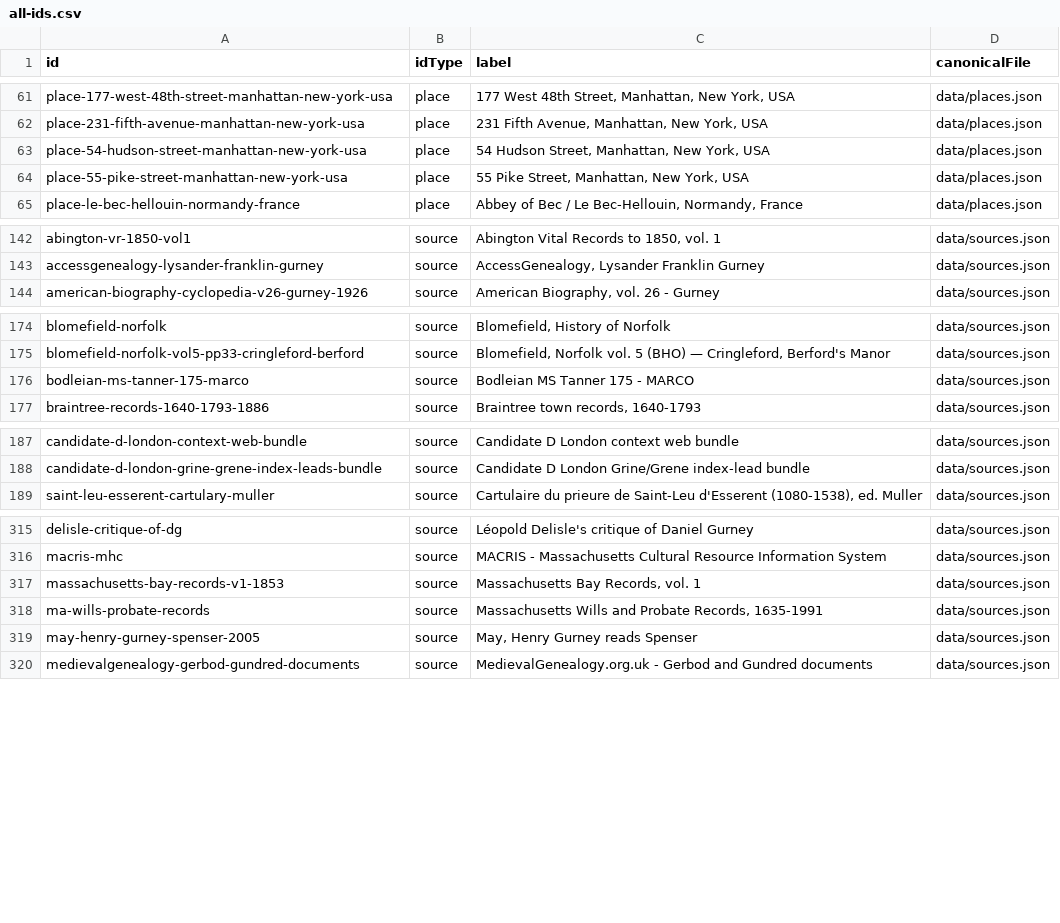
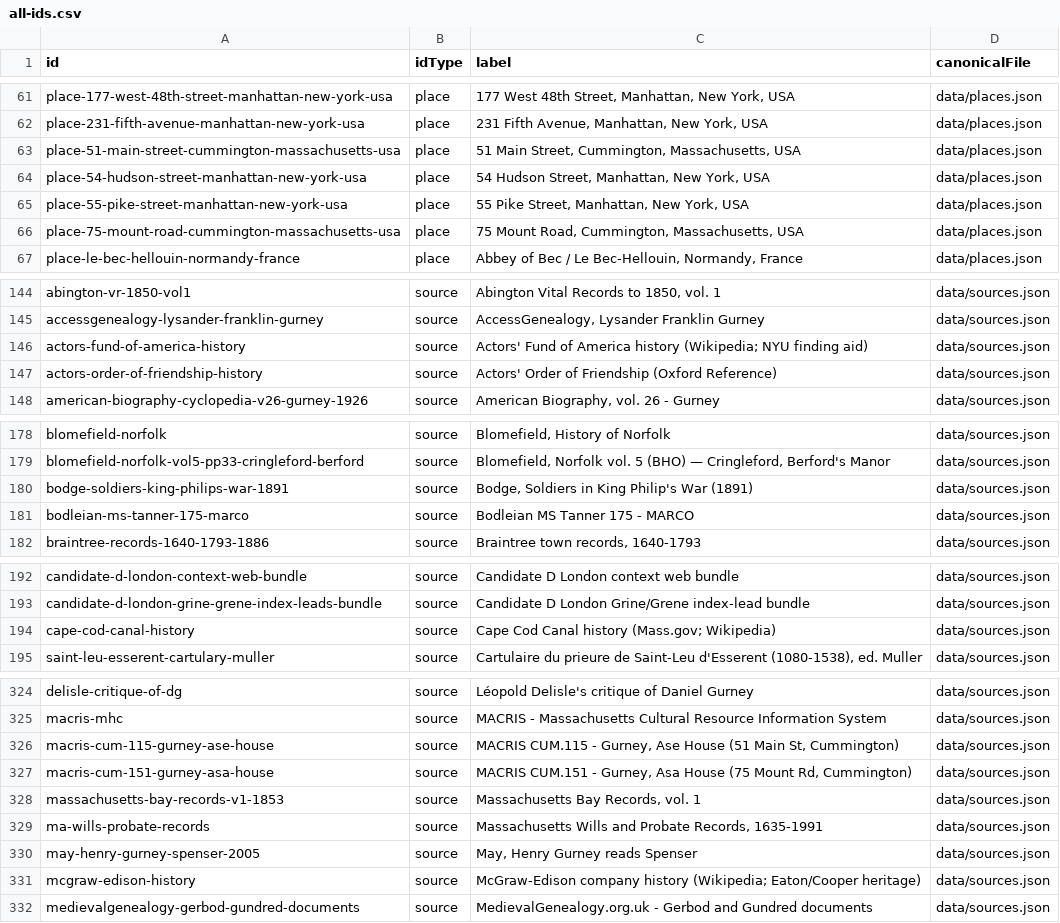
Before and after one commit to allengurney/gurney-genealogy, a CSV file: data/indexes/all-ids.csv, drawn as a sheet; only a part is shown, gaps mark what is left out; the diff covers the shown part only.

```diff
--- a/data/indexes/all-ids.csv
+++ b/data/indexes/all-ids.csv
@@ -62,4 +62,6 @@ place-177-west-48th-street-manhattan-new-york-usa,place,"177 West 48th Street, M
 place-231-fifth-avenue-manhattan-new-york-usa,place,"231 Fifth Avenue, Manhattan, New York, USA",data/places.json
+place-51-main-street-cummington-massachusetts-usa,place,"51 Main Street, Cummington, Massachusetts, USA",data/places.json
 place-54-hudson-street-manhattan-new-york-usa,place,"54 Hudson Street, Manhattan, New York, USA",data/places.json
 place-55-pike-street-manhattan-new-york-usa,place,"55 Pike Street, Manhattan, New York, USA",data/places.json
+place-75-mount-road-cummington-massachusetts-usa,place,"75 Mount Road, Cummington, Massachusetts, USA",data/places.json
 place-le-bec-hellouin-normandy-france,place,"Abbey of Bec / Le Bec-Hellouin, Normandy, France",data/places.json
@@ -143,2 +145,4 @@ abington-vr-1850-vol1,source,"Abington Vital Records to 1850, vol. 1",data/sourc
 accessgenealogy-lysander-franklin-gurney,source,"AccessGenealogy, Lysander Franklin Gurney",data/sources.json
+actors-fund-of-america-history,source,Actors' Fund of America history (Wikipedia; NYU finding aid),data/sources.json
+actors-order-of-friendship-history,source,Actors' Order of Friendship (Oxford Reference),data/sources.json
 american-biography-cyclopedia-v26-gurney-1926,source,"American Biography, vol. 26 - Gurney",data/sources.json
@@ -175,2 +179,3 @@ blomefield-norfolk,source,"Blomefield, History of Norfolk",data/sources.json
 blomefield-norfolk-vol5-pp33-cringleford-berford,source,"Blomefield, Norfolk vol. 5 (BHO) — Cringleford, Berford's Manor",data/sources.json
+bodge-soldiers-king-philips-war-1891,source,"Bodge, Soldiers in King Philip's War (1891)",data/sources.json
 bodleian-ms-tanner-175-marco,source,Bodleian MS Tanner 175 - MARCO,data/sources.json
@@ -188,2 +193,3 @@ candidate-d-london-context-web-bundle,source,Candidate D London context web bund
 candidate-d-london-grine-grene-index-leads-bundle,source,Candidate D London Grine/Grene index-lead bundle,data/sources.json
+cape-cod-canal-history,source,Cape Cod Canal history (Mass.gov; Wikipedia),data/sources.json
 saint-leu-esserent-cartulary-muller,source,"Cartulaire du prieure de Saint-Leu d'Esserent (1080-1538), ed. Muller",data/sources.json
@@ -316,2 +325,4 @@ delisle-critique-of-dg,source,Léopold Delisle's critique of Daniel Gurney,data/
 macris-mhc,source,MACRIS - Massachusetts Cultural Resource Information System,data/sources.json
+macris-cum-115-gurney-ase-house,source,"MACRIS CUM.115 - Gurney, Ase House (51 Main St, Cummington)",data/sources.json
+macris-cum-151-gurney-asa-house,source,"MACRIS CUM.151 - Gurney, Asa House (75 Mount Rd, Cummington)",data/sources.json
 massachusetts-bay-records-v1-1853,source,"Massachusetts Bay Records, vol. 1",data/sources.json
@@ -319,2 +330,3 @@ ma-wills-probate-records,source,"Massachusetts Wills and Probate Records, 1635-1
 may-henry-gurney-spenser-2005,source,"May, Henry Gurney reads Spenser",data/sources.json
+mcgraw-edison-history,source,McGraw-Edison company history (Wikipedia; Eaton/Cooper heritage),data/sources.json
 medievalgenealogy-gerbod-gundred-documents,source,MedievalGenealogy.org.uk - Gerbod and Gundred documents,data/sources.json
```
Also changed, not shown: 4 added rows elsewhere in this file, data/indexes/place-ids.csv, data/indexes/source-ids.csv, 49 other files.
